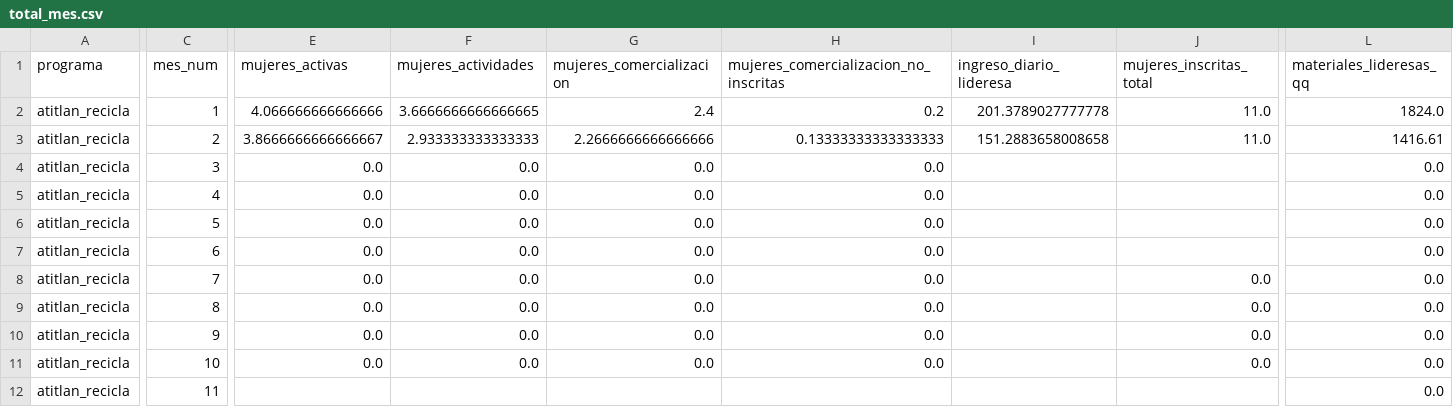
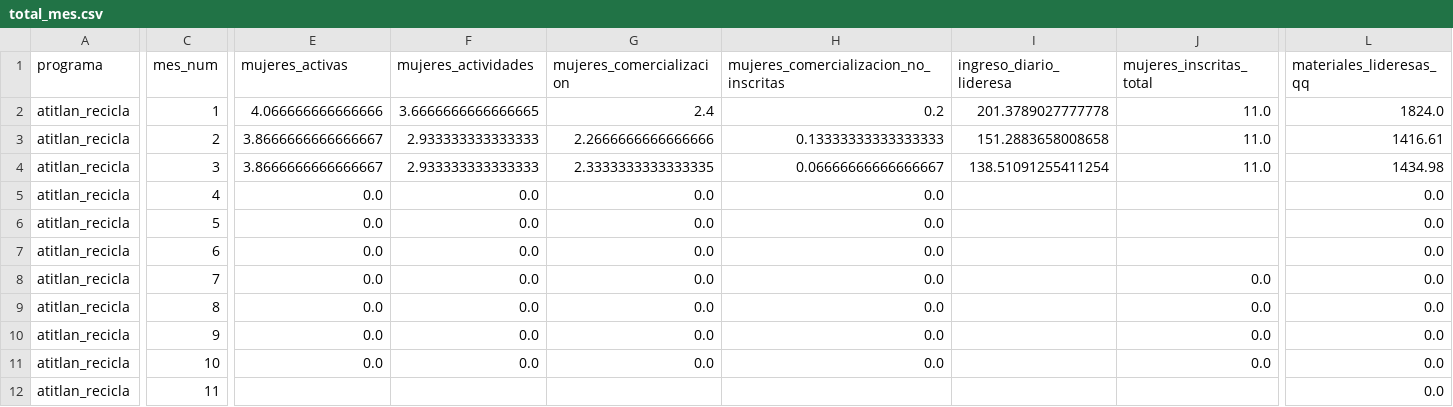
Before and after one commit to geograficaaala/adala-dashboard, a CSV file: docs/data/total_mes.csv, drawn as a sheet; only a part is shown, gaps mark what is left out; the diff covers the shown part only; the diff names each change by its address in the sheet, - before the commit and + after, or states it on an @@ line.

```diff
--- a/docs/data/total_mes.csv
+++ b/docs/data/total_mes.csv
-E4 (mujeres_activas): 0.0
+E4 (mujeres_activas): 3.8666666666666667
-F4 (mujeres_actividades): 0.0
+F4 (mujeres_actividades): 2.933333333333333
-G4 (mujeres_comercializacion): 0.0
+G4 (mujeres_comercializacion): 2.3333333333333335
-H4: 0.0
+H4: 0.06666666666666667
-I4 (ingreso_diario_lideresa): (empty)
+I4 (ingreso_diario_lideresa): 138.51091255411254
-J4 (mujeres_inscritas_total): (empty)
+J4 (mujeres_inscritas_total): 11.0
-L4 (materiales_lideresas_qq): 0.0
+L4 (materiales_lideresas_qq): 1434.98
```
Also changed, not shown: 20 edited cells elsewhere in this file, docs/data/institucional_indicadores.csv, docs/data/territorio_mes.csv, 1 other file.
